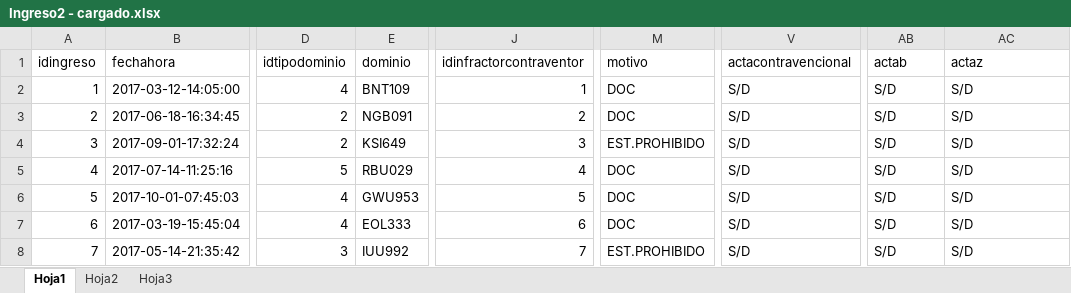
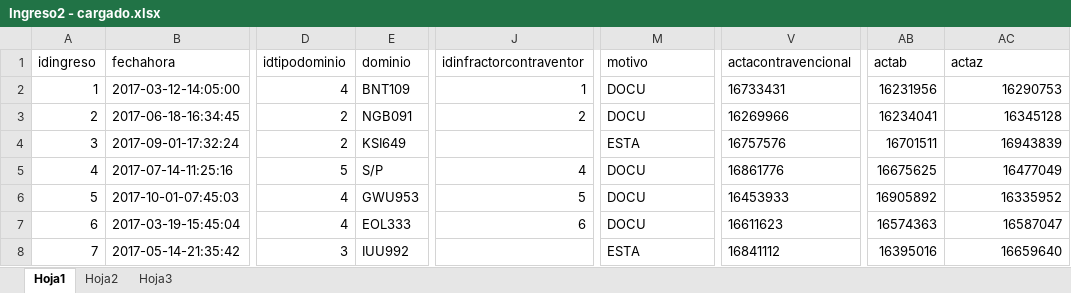
Before and after one commit to maxikidd/sugpaDoc, an Excel workbook: Excel/Carga DB Postgres/Ingreso2 - cargado.xlsx, sheet Hoja1, drawn as a sheet; only a part is shown, gaps mark what is left out; values as stored, in another font and other column widths than the file's, no borders; the diff covers the shown part only; the diff names each change by its address in the sheet, - before the commit and + after, or states it on an @@ line.

Commit message:
carga: ingreso2, personal, personalxingreso

```diff
--- a/Excel/Carga DB Postgres/Ingreso2 - cargado.xlsx (sheet Hoja1)
+++ b/Excel/Carga DB Postgres/Ingreso2 - cargado.xlsx (sheet Hoja1)
-M2:M3 (motivo): DOC
+M2:M3 (motivo): DOCU
-V2 (actacontravencional): S/D
+V2 (actacontravencional): 16733431
-AB2 (actab): S/D
+AB2 (actab): 16231956
-AC2 (actaz): S/D
+AC2 (actaz): 16290753
-AC2:AC8 alignment: left
+AC2:AC8 alignment: right
-V3 (actacontravencional): S/D
+V3 (actacontravencional): 16269966
-AB3 (actab): S/D
+AB3 (actab): 16234041
-AC3 (actaz): S/D
+AC3 (actaz): 16345128
-J4 (idinfractorcontraventor): 3
+J4 (idinfractorcontraventor): (empty)
-M4 (motivo): EST.PROHIBIDO
+M4 (motivo): ESTA
-V4 (actacontravencional): S/D
+V4 (actacontravencional): 16757576
-AB4 (actab): S/D
+AB4 (actab): 16701511
-AC4 (actaz): S/D
+AC4 (actaz): 16943839
-E5 (dominio): RBU029
+E5 (dominio): S/P
-M5:M7 (motivo): DOC
+M5:M7 (motivo): DOCU
-V5 (actacontravencional): S/D
+V5 (actacontravencional): 16861776
-AB5 (actab): S/D
+AB5 (actab): 16675625
-AC5 (actaz): S/D
+AC5 (actaz): 16477049
-V6 (actacontravencional): S/D
+V6 (actacontravencional): 16453933
-AB6 (actab): S/D
+AB6 (actab): 16905892
-AC6 (actaz): S/D
+AC6 (actaz): 16335952
-V7 (actacontravencional): S/D
+V7 (actacontravencional): 16611623
-AB7 (actab): S/D
+AB7 (actab): 16574363
-AC7 (actaz): S/D
+AC7 (actaz): 16587047
-J8 (idinfractorcontraventor): 7
+J8 (idinfractorcontraventor): (empty)
-M8 (motivo): EST.PROHIBIDO
+M8 (motivo): ESTA
-V8 (actacontravencional): S/D
+V8 (actacontravencional): 16841112
-AB8 (actab): S/D
+AB8 (actab): 16395016
-AC8 (actaz): S/D
+AC8 (actaz): 16659640
```
Also changed, not shown: 429 edited cells and cell formats elsewhere in this sheet, Excel/Carga DB Postgres/Personal - CARGADO.xlsx, Excel/Carga DB Postgres/PersonalXIngreso - cargado.xlsx.
